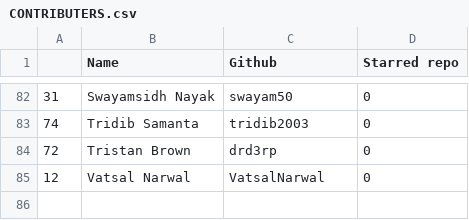
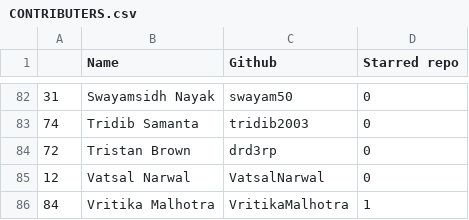
Before and after one commit to keshavsingh4522/hacktoberfest, a CSV file: CONTRIBUTERS.csv, drawn as a sheet; only a part is shown, gaps mark what is left out.

Commit message:
Added project named Blood Bank

```diff
--- a/CONTRIBUTERS.csv
+++ b/CONTRIBUTERS.csv
@@ -85 +85,2 @@
 12,Vatsal Narwal,VatsalNarwal,0
+84,Vritika Malhotra,VritikaMalhotra,1
```
